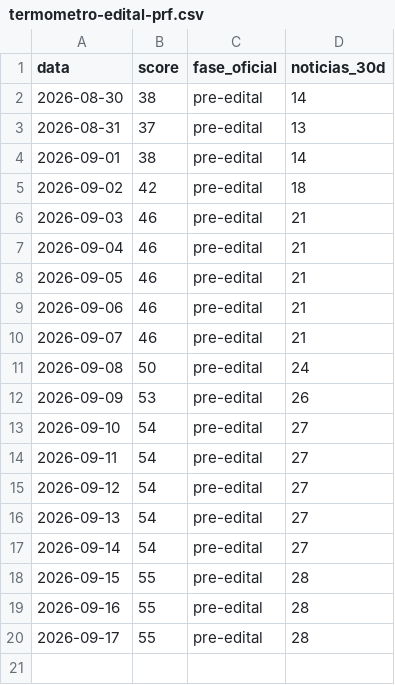
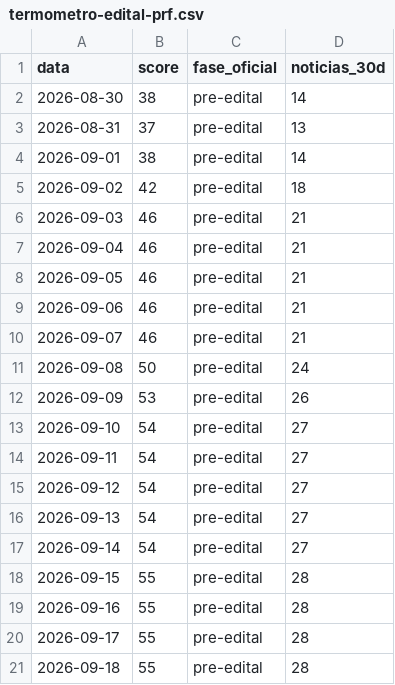
Before and after one commit to pabloduz/dados-concurso-prf-2026, a CSV file: datasets/termometro-edital-prf.csv, drawn as a sheet; the diff names each change by its address in the sheet, - before the commit and + after, or states it on an @@ line.

```diff
--- a/datasets/termometro-edital-prf.csv
+++ b/datasets/termometro-edital-prf.csv
+row 21: 2026-09-18 | 55 | pre-edital | 28
```
Also changed, not shown: 2 other files.
